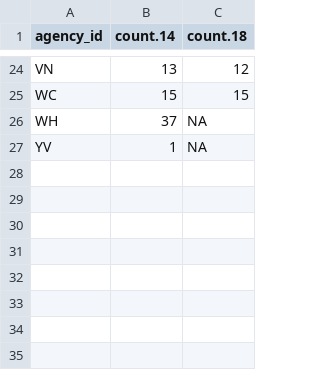
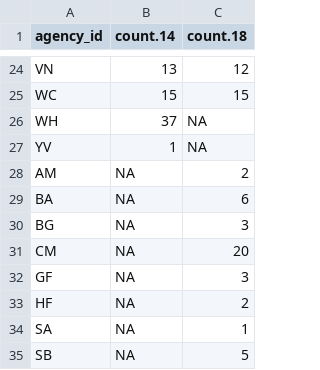
Before and after one commit to BayAreaMetro/Data-Analysis-Projects, a CSV file: transit/summary_routes_14_18.csv, drawn as a sheet; only a part is shown, gaps mark what is left out; the diff names each change by its address in the sheet, - before the commit and + after, or states it on an @@ line.

Commit message:
fixup

```diff
--- a/transit/summary_routes_14_18.csv
+++ b/transit/summary_routes_14_18.csv
+row 28: AM | NA | 2
+row 29: BA | NA | 6
+row 30: BG | NA | 3
+row 31: CM | NA | 20
+row 32: GF | NA | 3
+row 33: HF | NA | 2
+row 34: SA | NA | 1
+row 35: SB | NA | 5
```
